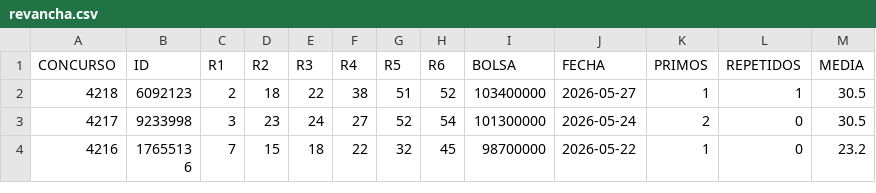
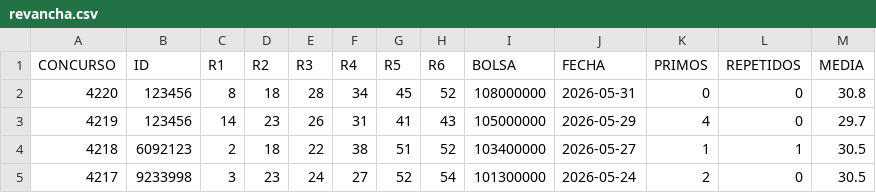
Before and after one commit to EdgarBravo99/MelateApp, a CSV file: data/samples/revancha.csv, drawn as a sheet; only a part is shown; the shorter side is filled out with more unchanged rows; the diff names each change by its address in the sheet, - before the commit and + after, or states it on an @@ line.

Commit message:
data: update revancha.csv historical results with draws 4219 and 4220

```diff
--- a/data/samples/revancha.csv
+++ b/data/samples/revancha.csv
+row 2: 4220 | 123456 | 8 | 18 | 28 | 34 | 45 | 52 | 108000000 | 2026-05-31 | 0 | 0 | 30.8
+row 3: 4219 | 123456 | 14 | 23 | 26 | 31 | 41 | 43 | 105000000 | 2026-05-29 | 4 | 0 | 29.7
```
